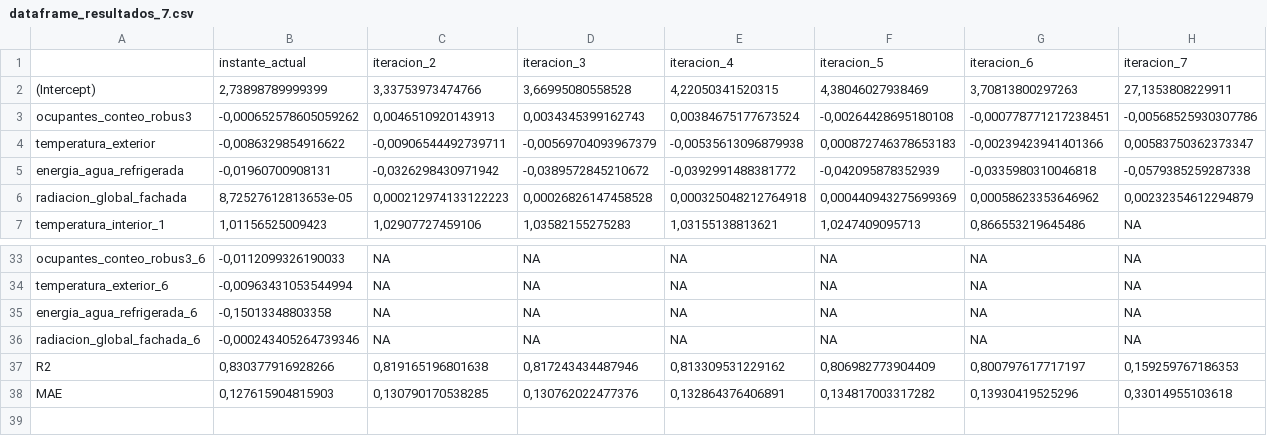
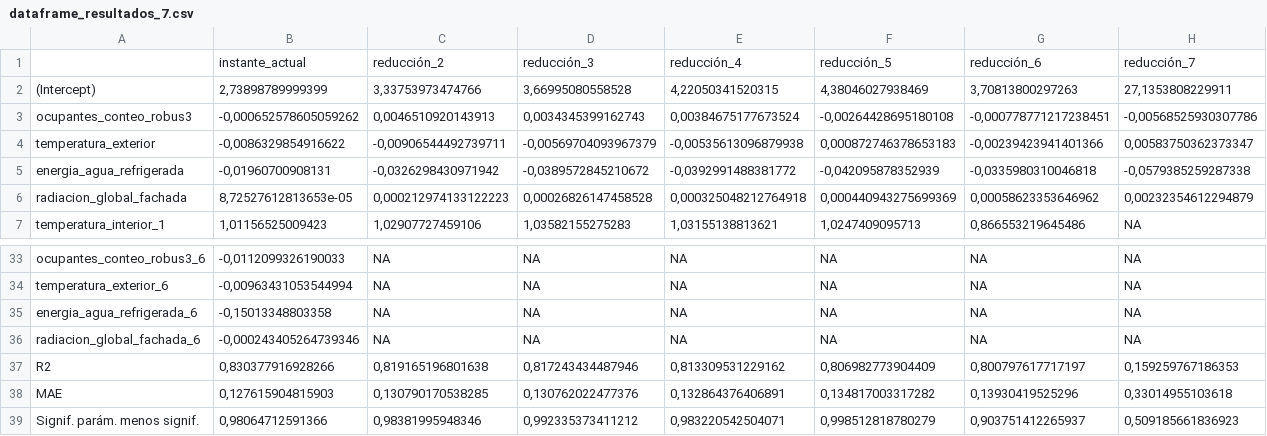
Before and after one commit to inigoeulate/PFG_definitivo, a CSV file: output/dataframe_resultados_7.csv, drawn as a sheet; only a part is shown, gaps mark what is left out.

Commit message:
Introducción significancia del parámetro menos significativo

```diff
--- a/output/dataframe_resultados_7.csv
+++ b/output/dataframe_resultados_7.csv
@@ -1,2 +1,2 @@
-"";"instante_actual";"iteracion_2";"iteracion_3";"iteracion_4";"iteracion_5";"iteracion_6";"iteracion_7"
+"";"instante_actual";"reducción_2";"reducción_3";"reducción_4";"reducción_5";"reducción_6";"reducción_7"
 "(Intercept)";2,73898789999399;3,33753973474766;3,66995080558528;4,22050341520315;4,38046027938469;3,70813800297263;27,1353808229911
@@ -38 +38,2 @@
 "MAE";0,127615904815903;0,130790170538285;0,130762022477376;0,132864376406891;0,134817003317282;0,13930419525296;0,33014955103618
+"Signif. parám. menos signif.";0,98064712591366;0,98381995948346;0,992335373411212;0,983220542504071;0,998512818780279;0,903751412265937;0,509185661836923
```
Also changed, not shown: output/dataframe_resultados_1.csv, output/dataframe_resultados_3.csv, 3 other files.
